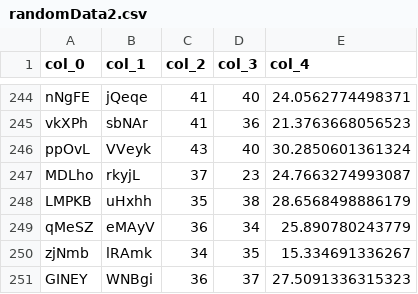
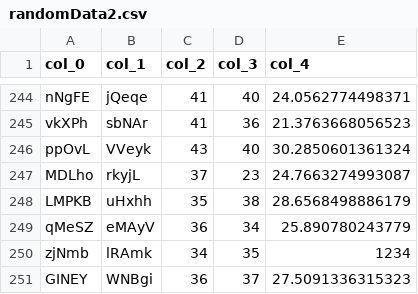
Before and after one commit to aparnanayakn/csvdataqualityassessment, a CSV file: datasets/randomData2.csv, drawn as a sheet; only a part is shown, gaps mark what is left out.

```diff
--- a/datasets/randomData2.csv
+++ b/datasets/randomData2.csv
@@ -249,3 +249,3 @@
 "qMeSZ","eMAyV",36,34,25.890780243779
-"zjNmb","lRAmk",34,35,15.334691336267
+"zjNmb","lRAmk",34,35,1234
 "GINEY","WNBgi",36,37,27.5091336315323
```
Also changed, not shown: 8 other files.
